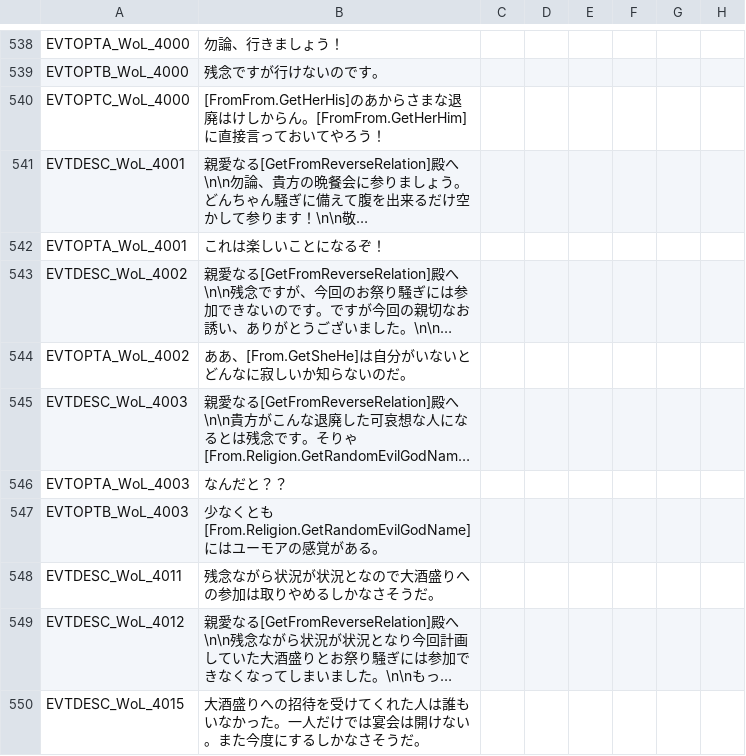
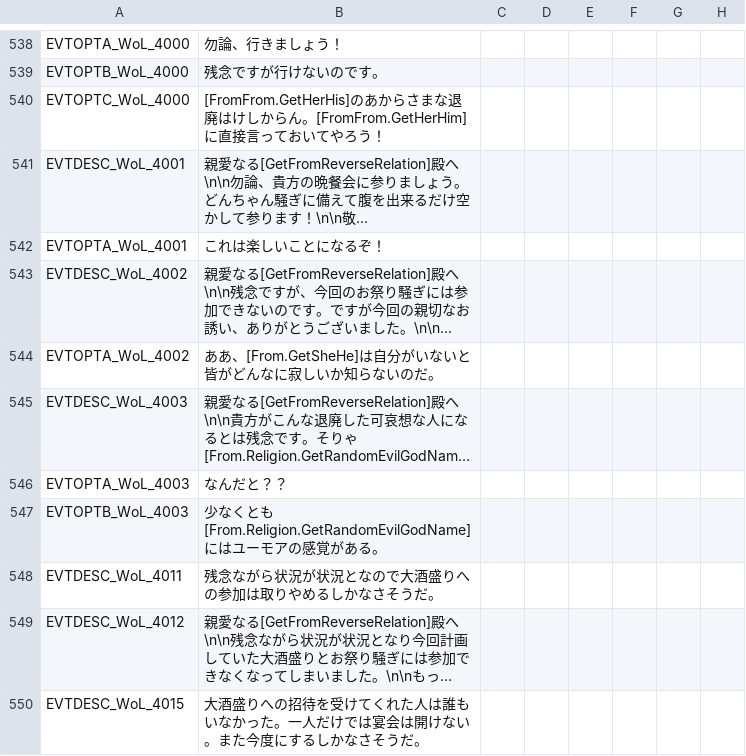
Before and after one commit to matanki-saito/CK2JPModAppendixI, a CSV file: source/localisation/v2_30b.csv, drawn as a sheet; only a part is shown, gaps mark what is left out; long unchanged cells end in …; the diff names each change by its address in the sheet, - before the commit and + after, or states it on an @@ line.

```diff
--- a/source/localisation/v2_30b.csv
+++ b/source/localisation/v2_30b.csv
-B544: ああ、[From.GetSheHe]は自分がいないとどんなに寂しいか知らないのだ。
+B544: ああ、[From.GetSheHe]は自分がいないと皆がどんなに寂しいか知らないのだ。
```
Also changed, not shown: source/localisation/ReapersDue.csv, source/localisation/v1_06.csv, 1 other file.
